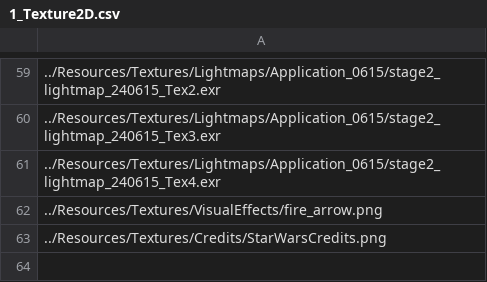
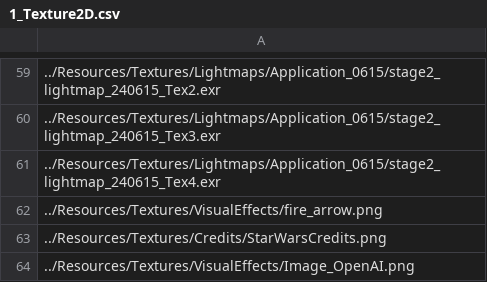
Before and after one commit to ParagonGA4th/GAFinalProject, a CSV file: ParagonEngine/ResourceList/1_Texture2D.csv, drawn as a sheet; only a part is shown, gaps mark what is left out; the diff names each change by its address in the sheet, - before the commit and + after, or states it on an @@ line.

```diff
--- a/ParagonEngine/ResourceList/1_Texture2D.csv
+++ b/ParagonEngine/ResourceList/1_Texture2D.csv
+row 64: ../Resources/Textures/VisualEffects/Image_OpenAI.png
```
Also changed, not shown: ParagonEngine/ResourceList/15_VisualEffectList.csv, 3 other files.
